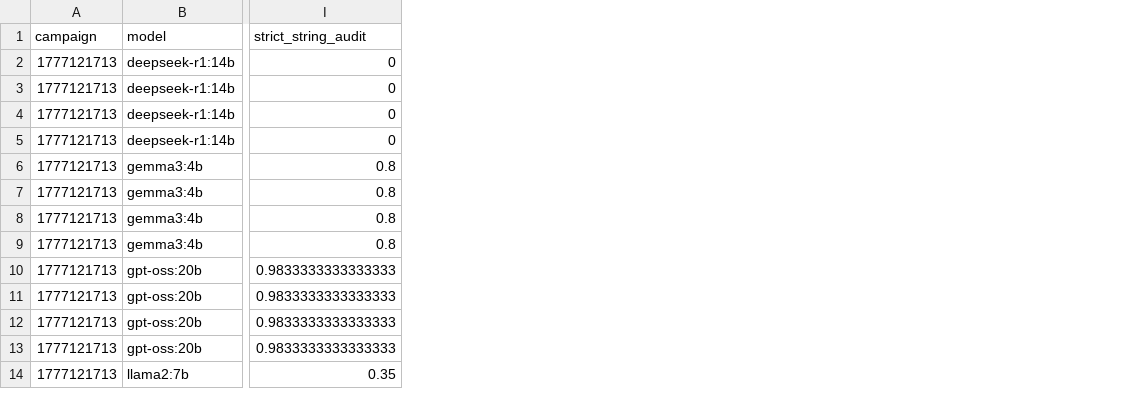
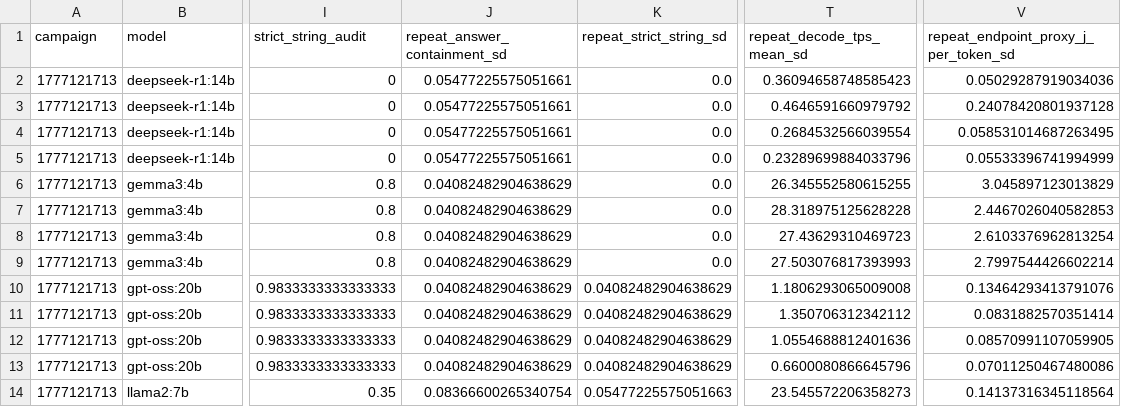
Before and after one commit to wangxb96/Awesome-EdgeAI, a CSV file: survey/server/reanalysis_by_context.csv, drawn as a sheet; only a part is shown, gaps mark what is left out; the diff names each change by its address in the sheet, - before the commit and + after, or states it on an @@ line.

```diff
--- a/survey/server/reanalysis_by_context.csv
+++ b/survey/server/reanalysis_by_context.csv
+column J (repeat_answer_containment_sd), rows 2-14: 0.05477225575051661 | 0.05477225575051661 | 0.05477225575051661 | 0.05477225575051661 | 0.04082482904638629 | 0.04082482904638629 | 0.04082482904638629 | 0.04082482904638629 | 0.04082482904638629 | 0.04082482904638629 | 0.04082482904638629 | 0.04082482904638629 | 0.08366600265340754
+column K (repeat_strict_string_sd), rows 2-14: 0.0 | 0.0 | 0.0 | 0.0 | 0.0 | 0.0 | 0.0 | 0.0 | 0.04082482904638629 | 0.04082482904638629 | 0.04082482904638629 | 0.04082482904638629 | 0.05477225575051663
+column T (repeat_decode_tps_mean_sd), rows 2-14: 0.36094658748585423 | 0.4646591660979792 | 0.2684532566039554 | 0.23289699884033796 | 26.345552580615255 | 28.318975125628228 | 27.43629310469723 | 27.503076817393993 | 1.1806293065009008 | 1.350706312342112 | 1.0554688812401636 | 0.6600080866645796 | 23.545572206358273
+column V, rows 1-14: repeat_endpoint_proxy_j_per_token_sd | 0.05029287919034036 | 0.24078420801937128 | 0.058531014687263495 | 0.05533396741994999 | 3.045897123013829 | 2.4467026040582853 | 2.6103376962813254 | 2.7997544426602214 | 0.13464293413791076 | 0.0831882570351414 | 0.08570991107059905 | 0.07011250467480086 | 0.14137316345118564
```
Also changed, not shown: survey/server/reanalysis_by_run.csv, 11 other files.
